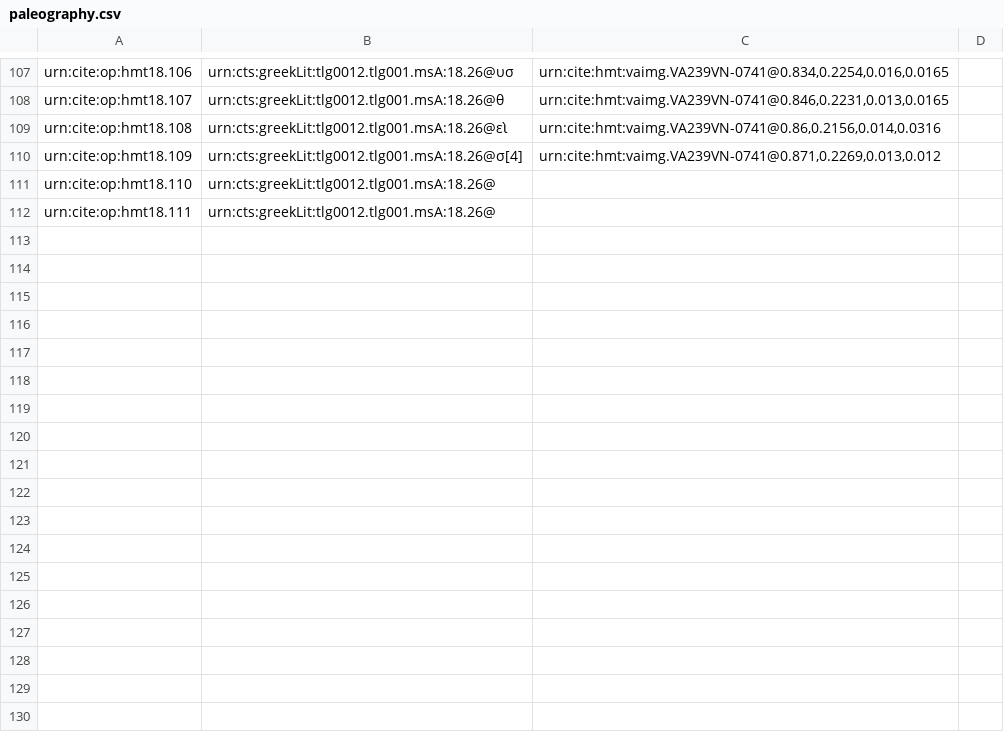
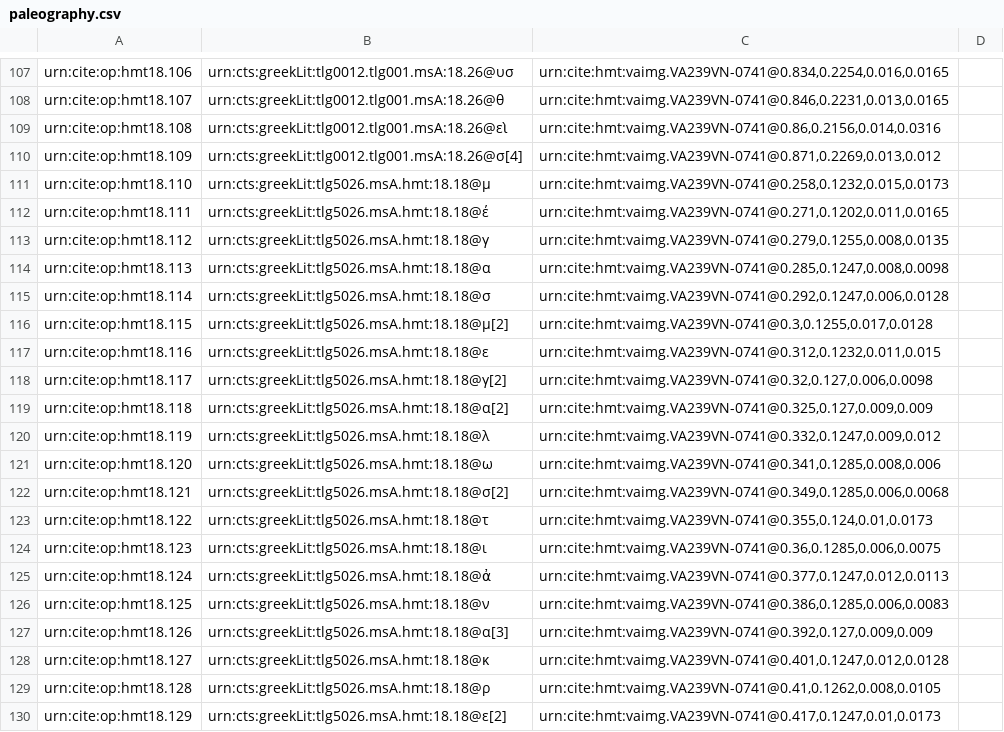
Before and after one commit to hmteditors/closed-hc-il18, a CSV file: venA/collections/paleography.csv, drawn as a sheet; only a part is shown, gaps mark what is left out; the diff covers the shown part only.

Commit message:
Update paleography.csv

```diff
--- a/venA/collections/paleography.csv
+++ b/venA/collections/paleography.csv
@@ -110,3 +110,21 @@ urn:cite:op:hmt18.108,urn:cts:greekLit:tlg0012.tlg001.msA:18.26@εὶ,"urn:cite:
 urn:cite:op:hmt18.109,urn:cts:greekLit:tlg0012.tlg001.msA:18.26@σ[4],"urn:cite:hmt:vaimg.VA239VN-0741@0.871,0.2269,0.013,0.012",
-urn:cite:op:hmt18.110,urn:cts:greekLit:tlg0012.tlg001.msA:18.26@,"",
-urn:cite:op:hmt18.111,urn:cts:greekLit:tlg0012.tlg001.msA:18.26@,"",
+urn:cite:op:hmt18.110,urn:cts:greekLit:tlg5026.msA.hmt:18.18@μ,"urn:cite:hmt:vaimg.VA239VN-0741@0.258,0.1232,0.015,0.0173",
+urn:cite:op:hmt18.111,urn:cts:greekLit:tlg5026.msA.hmt:18.18@έ,"urn:cite:hmt:vaimg.VA239VN-0741@0.271,0.1202,0.011,0.0165",
+urn:cite:op:hmt18.112,urn:cts:greekLit:tlg5026.msA.hmt:18.18@γ,"urn:cite:hmt:vaimg.VA239VN-0741@0.279,0.1255,0.008,0.0135",
+urn:cite:op:hmt18.113,urn:cts:greekLit:tlg5026.msA.hmt:18.18@α,"urn:cite:hmt:vaimg.VA239VN-0741@0.285,0.1247,0.008,0.0098",
+urn:cite:op:hmt18.114,urn:cts:greekLit:tlg5026.msA.hmt:18.18@σ,"urn:cite:hmt:vaimg.VA239VN-0741@0.292,0.1247,0.006,0.0128",
+urn:cite:op:hmt18.115,urn:cts:greekLit:tlg5026.msA.hmt:18.18@μ[2],"urn:cite:hmt:vaimg.VA239VN-0741@0.3,0.1255,0.017,0.0128",
+urn:cite:op:hmt18.116,urn:cts:greekLit:tlg5026.msA.hmt:18.18@ε,"urn:cite:hmt:vaimg.VA239VN-0741@0.312,0.1232,0.011,0.015",
+urn:cite:op:hmt18.117,urn:cts:greekLit:tlg5026.msA.hmt:18.18@γ[2],"urn:cite:hmt:vaimg.VA239VN-0741@0.32,0.127,0.006,0.0098",
+urn:cite:op:hmt18.118,urn:cts:greekLit:tlg5026.msA.hmt:18.18@α[2],"urn:cite:hmt:vaimg.VA239VN-0741@0.325,0.127,0.009,0.009",
+urn:cite:op:hmt18.119,urn:cts:greekLit:tlg5026.msA.hmt:18.18@λ,"urn:cite:hmt:vaimg.VA239VN-0741@0.332,0.1247,0.009,0.012",
+urn:cite:op:hmt18.120,urn:cts:greekLit:tlg5026.msA.hmt:18.18@ω,"urn:cite:hmt:vaimg.VA239VN-0741@0.341,0.1285,0.008,0.006",
+urn:cite:op:hmt18.121,urn:cts:greekLit:tlg5026.msA.hmt:18.18@σ[2],"urn:cite:hmt:vaimg.VA239VN-0741@0.349,0.1285,0.006,0.0068",
+urn:cite:op:hmt18.122,urn:cts:greekLit:tlg5026.msA.hmt:18.18@τ,"urn:cite:hmt:vaimg.VA239VN-0741@0.355,0.124,0.01,0.0173",
+urn:cite:op:hmt18.123,urn:cts:greekLit:tlg5026.msA.hmt:18.18@ι,"urn:cite:hmt:vaimg.VA239VN-0741@0.36,0.1285,0.006,0.0075",
+urn:cite:op:hmt18.124,urn:cts:greekLit:tlg5026.msA.hmt:18.18@ἀ,"urn:cite:hmt:vaimg.VA239VN-0741@0.377,0.1247,0.012,0.0113",
+urn:cite:op:hmt18.125,urn:cts:greekLit:tlg5026.msA.hmt:18.18@ν,"urn:cite:hmt:vaimg.VA239VN-0741@0.386,0.1285,0.006,0.0083",
+urn:cite:op:hmt18.126,urn:cts:greekLit:tlg5026.msA.hmt:18.18@α[3],"urn:cite:hmt:vaimg.VA239VN-0741@0.392,0.127,0.009,0.009",
+urn:cite:op:hmt18.127,urn:cts:greekLit:tlg5026.msA.hmt:18.18@κ,"urn:cite:hmt:vaimg.VA239VN-0741@0.401,0.1247,0.012,0.0128",
+urn:cite:op:hmt18.128,urn:cts:greekLit:tlg5026.msA.hmt:18.18@ρ,"urn:cite:hmt:vaimg.VA239VN-0741@0.41,0.1262,0.008,0.0105",
+urn:cite:op:hmt18.129,urn:cts:greekLit:tlg5026.msA.hmt:18.18@ε[2],"urn:cite:hmt:vaimg.VA239VN-0741@0.417,0.1247,0.01,0.0173",
```
Also changed, not shown: 21 added rows elsewhere in this file.
